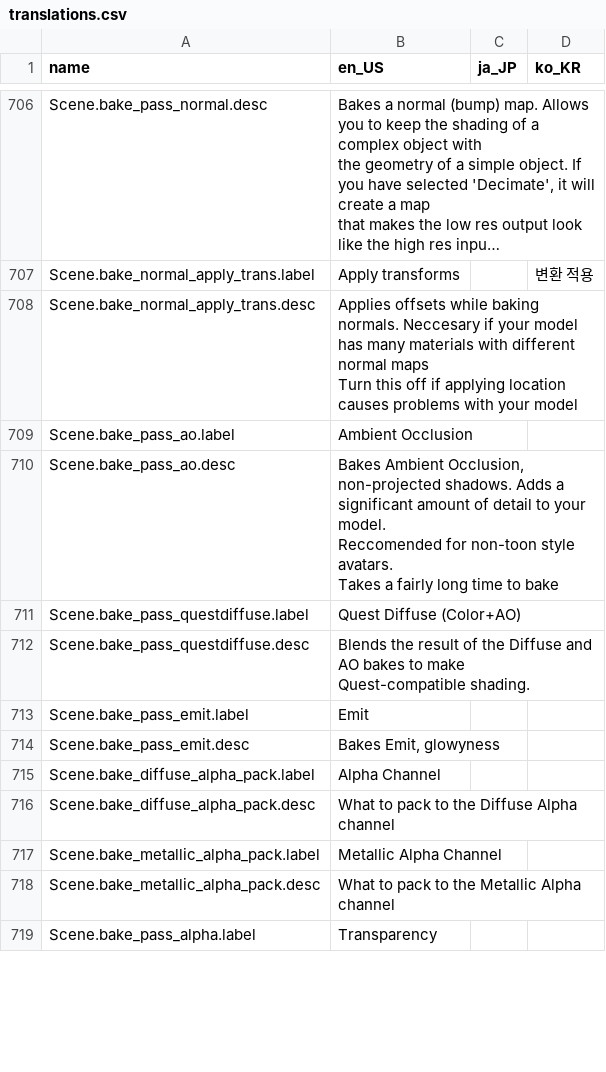
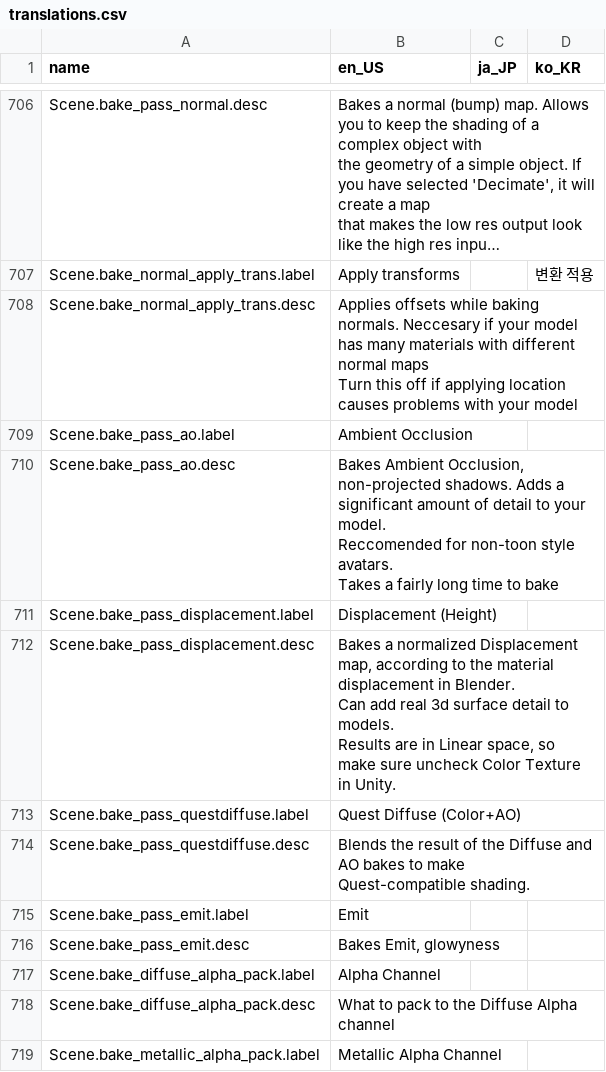
Before and after one commit to absolute-quantum/cats-blender-plugin, a CSV file: resources/translations.csv, drawn as a sheet; only a part is shown, gaps mark what is left out; the shorter side is filled out with more unchanged rows; long unchanged cells end in ….

Commit message:
Add ability to bake displacement maps by forcing normals in the Y+/- direction, then mapping the result around 0.5

```diff
--- a/resources/translations.csv
+++ b/resources/translations.csv
@@ -1147,2 +1147,6 @@ Reccomended for non-toon style avatars.
 Takes a fairly long time to bake",,
+Scene.bake_pass_displacement.label,Displacement (Height),,
+Scene.bake_pass_displacement.desc,"Bakes a normalized Displacement map, according to the material displacement in Blender.
+Can add real 3d surface detail to models.
+Results are in Linear space, so make sure uncheck Color Texture in Unity.",,
 Scene.bake_pass_questdiffuse.label,Quest Diffuse (Color+AO),,
```
Also changed, not shown: 4 other files.
